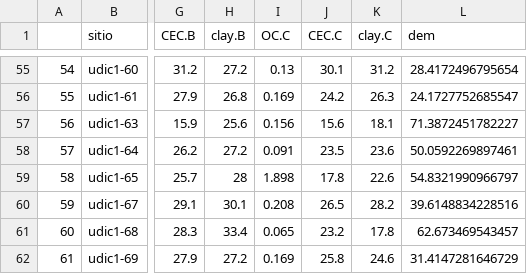
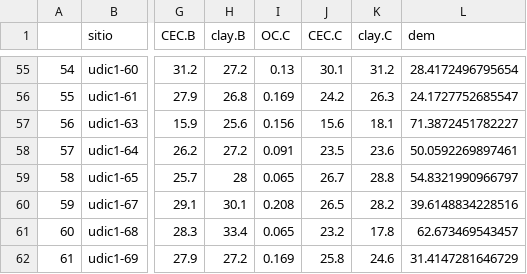
Before and after one commit to angelini75/SEM2DSM, a CSV file: Paper_2/data/val.data.csv, drawn as a sheet; only a part is shown, gaps mark what is left out; the diff names each change by its address in the sheet, - before the commit and + after, or states it on an @@ line.

```diff
--- a/Paper_2/data/val.data.csv
+++ b/Paper_2/data/val.data.csv
-I59 (OC.C): 1.898
+I59 (OC.C): 0.065
-J59 (CEC.C): 17.8
+J59 (CEC.C): 26.7
-K59 (clay.C): 22.6
+K59 (clay.C): 28.8
```
Also changed, not shown: 1 other file.
